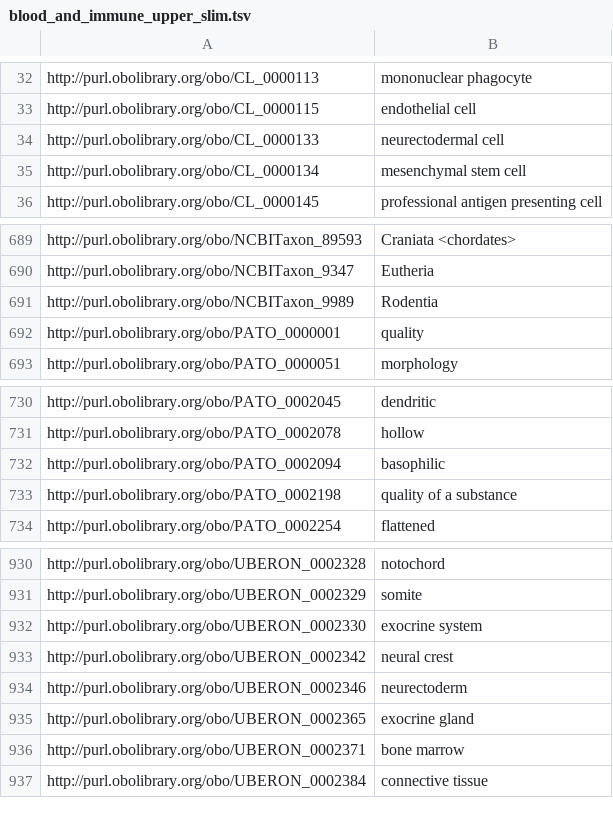
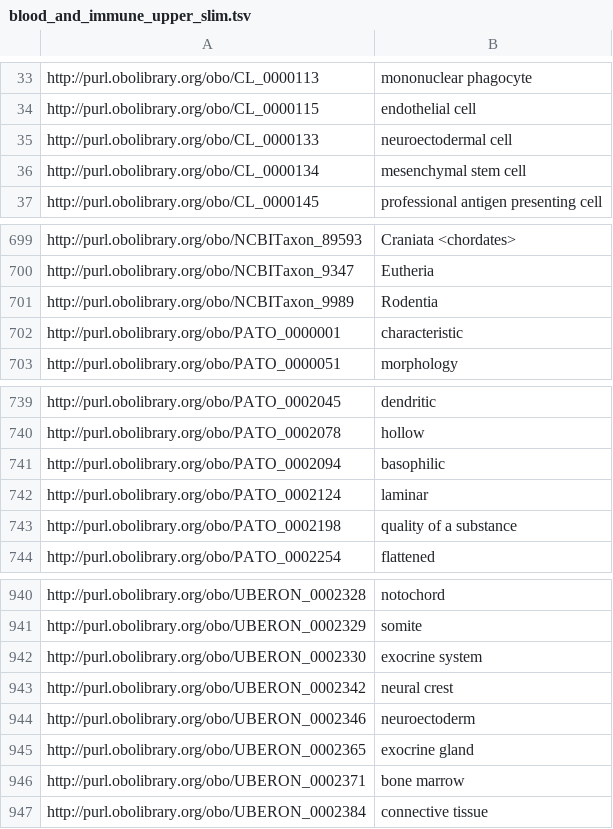
Before and after one commit to obophenotype/cell-ontology, a TSV file: src/ontology/subsets/blood_and_immune_upper_slim.tsv, drawn as a sheet; only a part is shown, gaps mark what is left out; the diff covers the shown part only.

```diff
--- a/src/ontology/subsets/blood_and_immune_upper_slim.tsv
+++ b/src/ontology/subsets/blood_and_immune_upper_slim.tsv
@@ -33,3 +34,3 @@ http://purl.obolibrary.org/obo/CL_0000113	mononuclear phagocyte
 http://purl.obolibrary.org/obo/CL_0000115	endothelial cell
-http://purl.obolibrary.org/obo/CL_0000133	neurectodermal cell
+http://purl.obolibrary.org/obo/CL_0000133	neuroectodermal cell
 http://purl.obolibrary.org/obo/CL_0000134	mesenchymal stem cell
@@ -691,3 +701,3 @@ http://purl.obolibrary.org/obo/NCBITaxon_9347	Eutheria
 http://purl.obolibrary.org/obo/NCBITaxon_9989	Rodentia
-http://purl.obolibrary.org/obo/PATO_0000001	quality
+http://purl.obolibrary.org/obo/PATO_0000001	characteristic
 http://purl.obolibrary.org/obo/PATO_0000051	morphology
@@ -732,2 +741,3 @@ http://purl.obolibrary.org/obo/PATO_0002078	hollow
 http://purl.obolibrary.org/obo/PATO_0002094	basophilic
+http://purl.obolibrary.org/obo/PATO_0002124	laminar
 http://purl.obolibrary.org/obo/PATO_0002198	quality of a substance
@@ -933,3 +943,3 @@ http://purl.obolibrary.org/obo/UBERON_0002330	exocrine system
 http://purl.obolibrary.org/obo/UBERON_0002342	neural crest
-http://purl.obolibrary.org/obo/UBERON_0002346	neurectoderm
+http://purl.obolibrary.org/obo/UBERON_0002346	neuroectoderm
 http://purl.obolibrary.org/obo/UBERON_0002365	exocrine gland
```
Also changed, not shown: 18 added rows, 9 removed rows and 3 edited cells elsewhere in this file, subsets/blood_and_immune_upper_slim.tsv, 35 other files.
